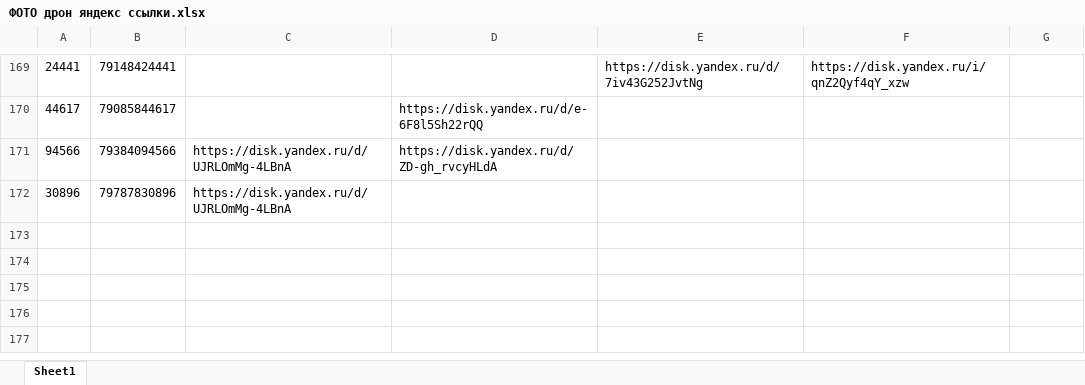
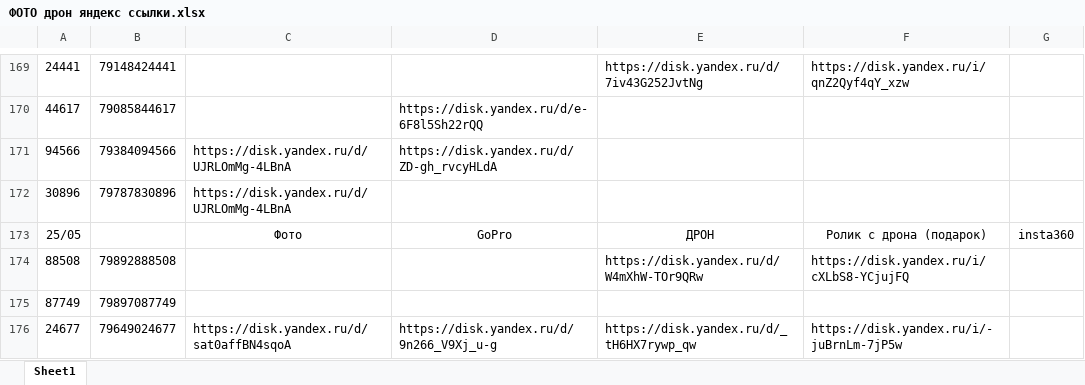
Before and after one commit to janasasha07-collab/photo, an Excel workbook: ФОТО дрон яндекс ссылки.xlsx, sheet Sheet1, drawn as a sheet; only a part is shown, gaps mark what is left out; values as stored, in another font and other column widths than the file's, no borders; the diff names each change by its address in the sheet, - before the commit and + after, or states it on an @@ line.

Commit message:
Add files via upload

```diff
--- a/ФОТО дрон яндекс ссылки.xlsx (sheet Sheet1)
+++ b/ФОТО дрон яндекс ссылки.xlsx (sheet Sheet1)
+row 173: 25/05 |  | Фото | GoPro | ДРОН | Ролик с дрона (подарок) | insta360
+row 174: 88508 | 79892888508 |  |  | https://disk.yandex.ru/d/W4mXhW-TOr9QRw | https://disk.yandex.ru/i/cXLbS8-YCjujFQ
+row 175: 87749 | 79897087749
+row 176: 24677 | 79649024677 | https://disk.yandex.ru/d/sat0affBN4sqoA | https://disk.yandex.ru/d/9n266_V9Xj_u-g | https://disk.yandex.ru/d/_tH6HX7rywp_qw | https://disk.yandex.ru/i/-juBrnLm-7jP5w
```
